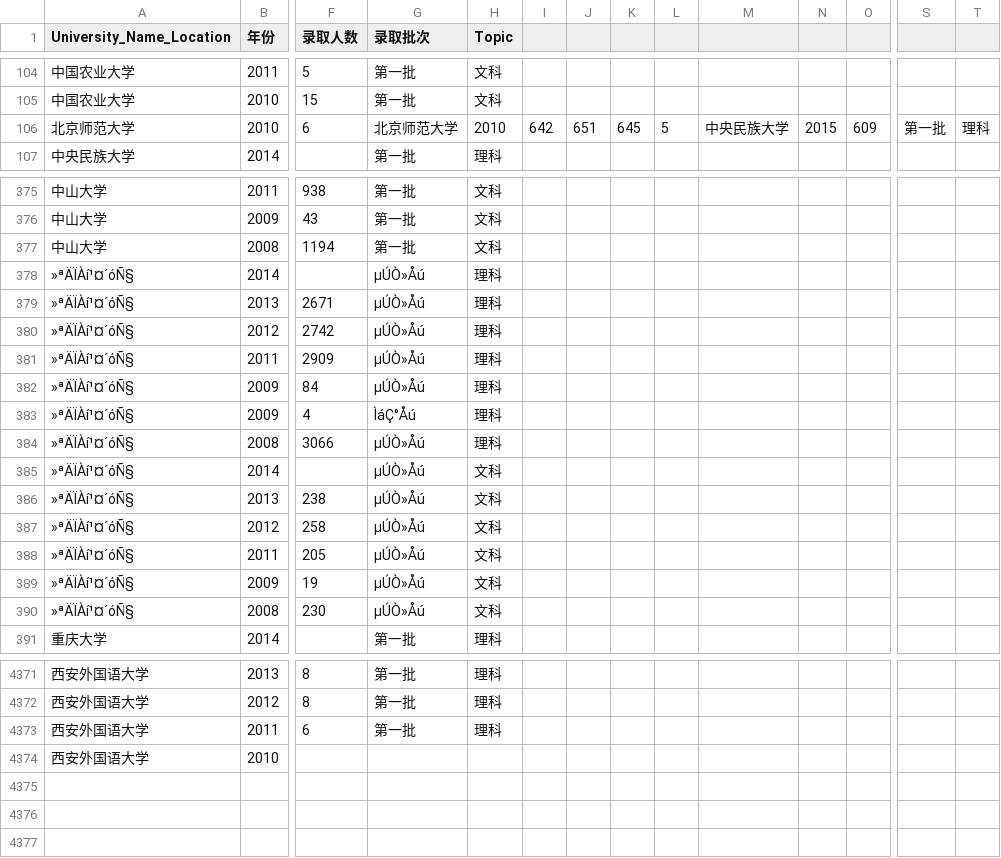
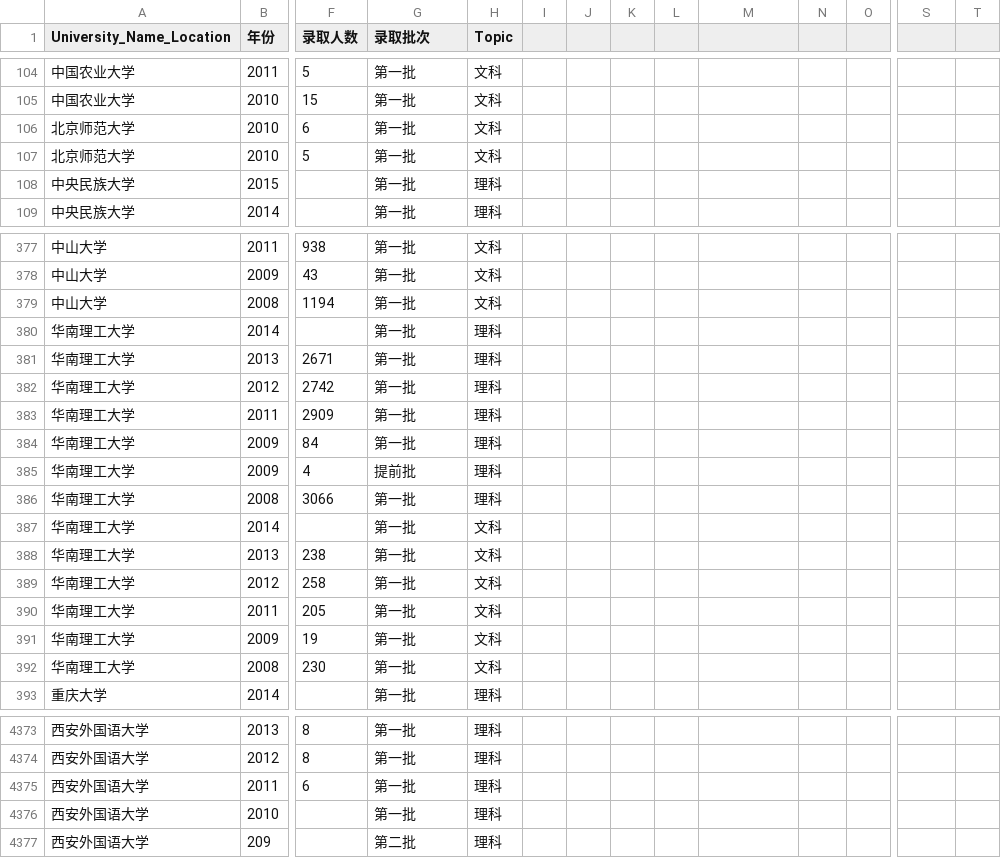
Before and after one commit to duxuhao/Chinese_University_Entrance_Ranking_GD, a CSV file: UniversityMarks.csv, drawn as a sheet; only a part is shown, gaps mark what is left out; removed rows and columns are numbered as before the commit, all else as after; rows hold the shown columns only; the diff covers the shown part only; the diff names each change by its address in the sheet, - before the commit and + after, or states it on an @@ line.

```diff
--- a/UniversityMarks.csv
+++ b/UniversityMarks.csv
-G106 (录取批次): 北京师范大学
+G106 (录取批次): 第一批
-H106 (Topic): 2010
+H106 (Topic): 文科
-I106: 642
+I106: (empty)
-J106: 651
+J106: (empty)
-K106: 645
+K106: (empty)
-L106: 5
+L106: (empty)
-M106: 中央民族大学
+M106: (empty)
-N106: 2015
+N106: (empty)
-O106: 609
+O106: (empty)
-S106: 第一批
+S106: (empty)
-T106: 理科
+T106: (empty)
+row 107: 北京师范大学 | 2010 | 5 | 第一批 | 文科
+row 108: 中央民族大学 | 2015 |  | 第一批 | 理科
-A380:A392 (University_Name_Location): »ªÄÏÀí¹¤´óÑ§
+A380:A392 (University_Name_Location): 华南理工大学
-G380:G384 (录取批次): µÚÒ»Åú
+G380:G384 (录取批次): 第一批
-G385 (录取批次): ÌáÇ°Åú
+G385 (录取批次): 提前批
-G386:G392 (录取批次): µÚÒ»Åú
+G386:G392 (录取批次): 第一批
-row 4374: 西安外国语大学 | 2010
+row 4376: 西安外国语大学 | 2010 |  | 第一批 | 理科
+row 4377: 西安外国语大学 | 209 |  | 第二批 | 理科
```
Also changed, not shown: 66 edited cells elsewhere in this file, 16 other files.
